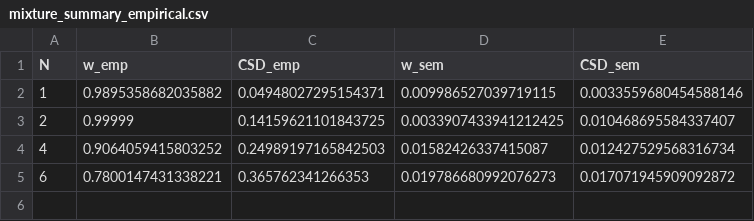
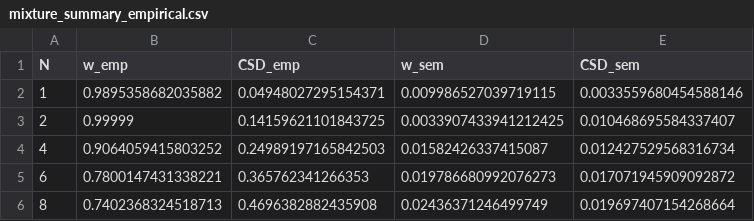
Before and after one commit to Daniel-Gong/WM-GP, a CSV file: visualizations/mixture_summary_empirical.csv, drawn as a sheet; the diff names each change by its address in the sheet, - before the commit and + after, or states it on an @@ line.

```diff
--- a/visualizations/mixture_summary_empirical.csv
+++ b/visualizations/mixture_summary_empirical.csv
+row 6: 8 | 0.7402368324518713 | 0.4696382882435908 | 0.02436371246499749 | 0.019697407154268664
```
Also changed, not shown: visualizations/bias_3d_results.csv, visualizations/retrocue_setsize_results.csv, 39 other files.
